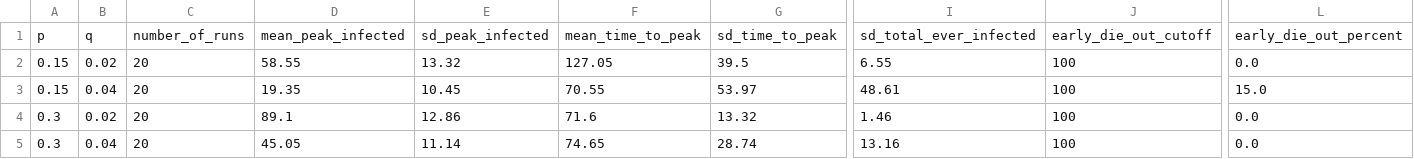
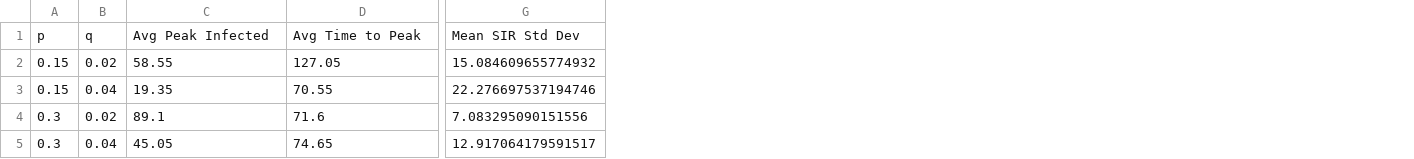
Before and after one commit to JIESIMIN/BMI500_Lecture7HW, a CSV file: SIR_summary.csv, drawn as a sheet; only a part is shown, gaps mark what is left out; removed rows and columns are numbered as before the commit, all else as after; rows hold the shown columns only; the diff names each change by its address in the sheet, - before the commit and + after, or states it on an @@ line.

```diff
--- a/SIR_summary.csv
+++ b/SIR_summary.csv
-column C, rows 2-5: all 20
-column E, rows 2-5: 13.32 | 10.45 | 12.86 | 11.14
-column G, rows 2-5: 39.5 | 53.97 | 13.32 | 28.74
-column I, rows 2-5: 6.55 | 48.61 | 1.46 | 13.16
-column J, rows 2-5: all 100
-column L, rows 2-5: 0.0 | 15.0 | 0.0 | 0.0
+column G, rows 2-5: 15.084609655774932 | 22.276697537194746 | 7.083295090151556 | 12.917064179591517
-row 1: p | q | number_of_runs | mean_peak_infected | sd_peak_infected | mean_time_to_peak | sd_time_to_peak | sd_total_ever_infected | early_die_out_cutoff | early_die_out_percent
+row 1: p | q | Avg Peak Infected | Avg Time to Peak | Mean SIR Std Dev
```
Also changed, not shown: 1 other file.
